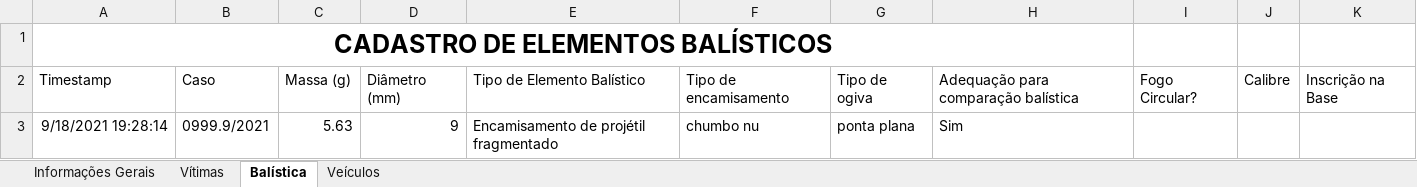
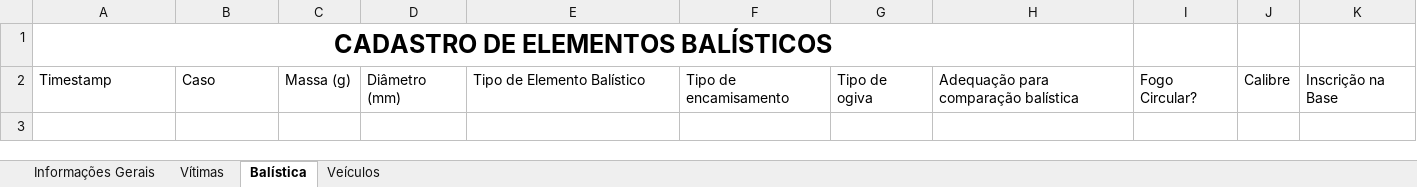
Before and after one commit to betson-fernando/laudo-pericial, an Excel workbook: Forms.xlsx, sheet Balística, drawn as a sheet; values as stored, in another font and other column widths than the file's, no borders; charts and pictures not drawn; the diff names each change by its address in the sheet, - before the commit and + after, or states it on an @@ line.

```diff
--- a/Forms.xlsx (sheet Balística)
+++ b/Forms.xlsx (sheet Balística)
-row 3: 9/18/2021 19:28:14 | 0999.9/2021 | 5.63 | 9 | Encamisamento de projétil fragmentado | chumbo nu | ponta plana | Sim
```
Also changed, not shown: sheet Informações Gerais, sheet Vítimas, Parametros.xlsx, 18 other files.
